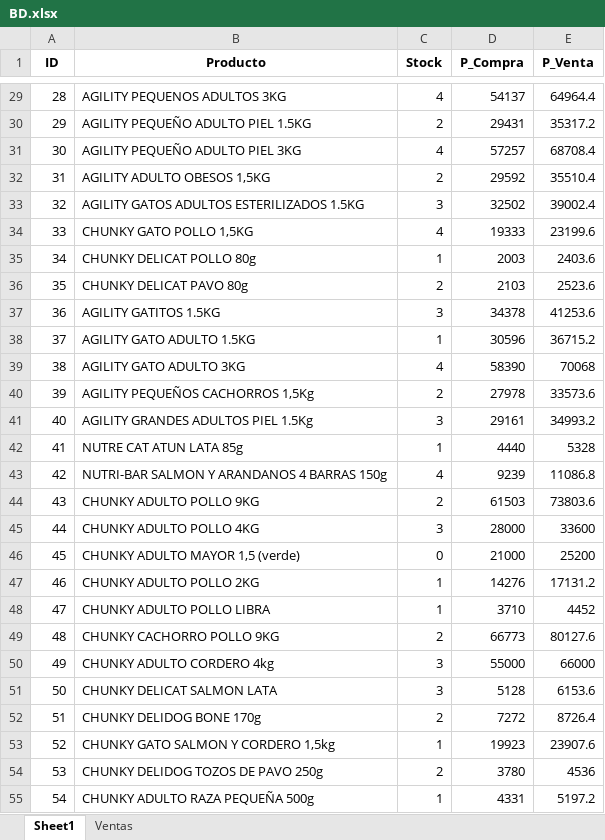
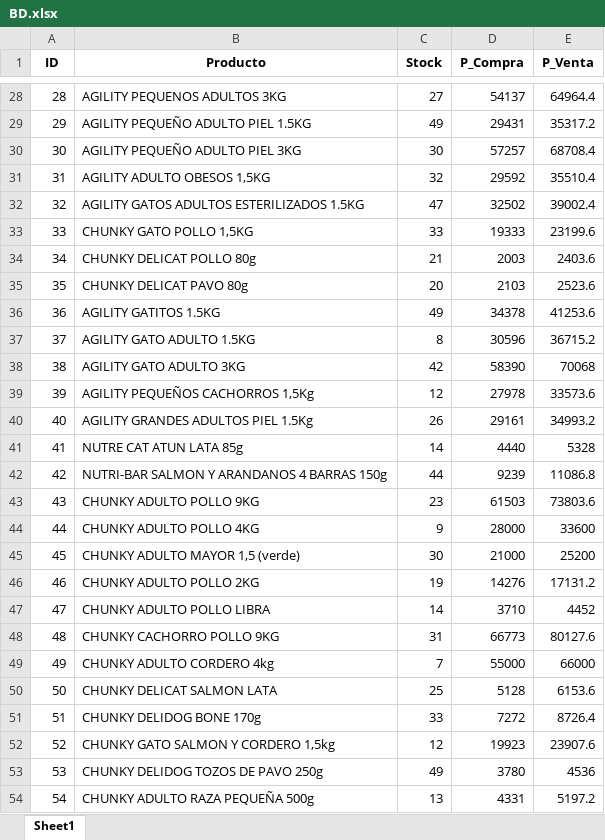
Before and after one commit to Zuleto1231/Hocicones, an Excel workbook: BD.xlsx, sheet Sheet1, drawn as a sheet; only a part is shown, gaps mark what is left out; values as stored, in another font and other column widths than the file's, no borders; addresses are those after the commit; the diff covers the shown part only; the diff names each change by its address in the sheet, - before the commit and + after, or states it on an @@ line.

```diff
--- a/BD.xlsx (sheet Sheet1)
+++ b/BD.xlsx (sheet Sheet1)
-sheet tab: Ventas
-C28 (Stock): 4
+C28 (Stock): 27
-C29 (Stock): 2
+C29 (Stock): 49
-C30 (Stock): 4
+C30 (Stock): 30
-C31 (Stock): 2
+C31 (Stock): 32
-C32 (Stock): 3
+C32 (Stock): 47
-C33 (Stock): 4
+C33 (Stock): 33
-C34 (Stock): 1
+C34 (Stock): 21
-C35 (Stock): 2
+C35 (Stock): 20
-C36 (Stock): 3
+C36 (Stock): 49
-C37 (Stock): 1
+C37 (Stock): 8
-C38 (Stock): 4
+C38 (Stock): 42
-C39 (Stock): 2
+C39 (Stock): 12
-C40 (Stock): 3
+C40 (Stock): 26
-C41 (Stock): 1
+C41 (Stock): 14
-C42 (Stock): 4
+C42 (Stock): 44
-C43 (Stock): 2
+C43 (Stock): 23
-C44 (Stock): 3
+C44 (Stock): 9
-C45 (Stock): 0
+C45 (Stock): 30
-C46 (Stock): 1
+C46 (Stock): 19
-C47 (Stock): 1
+C47 (Stock): 14
-C48 (Stock): 2
+C48 (Stock): 31
-C49 (Stock): 3
+C49 (Stock): 7
-C50 (Stock): 3
+C50 (Stock): 25
-C51 (Stock): 2
+C51 (Stock): 33
-C52 (Stock): 1
+C52 (Stock): 12
-C53 (Stock): 2
+C53 (Stock): 49
-C54 (Stock): 1
+C54 (Stock): 13
```
Also changed, not shown: 3 added rows, 2 removed rows and 302 edited cells elsewhere in this sheet.
